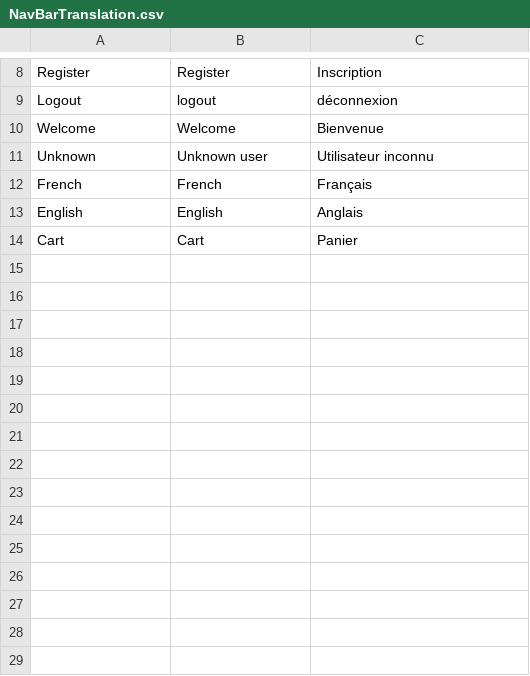
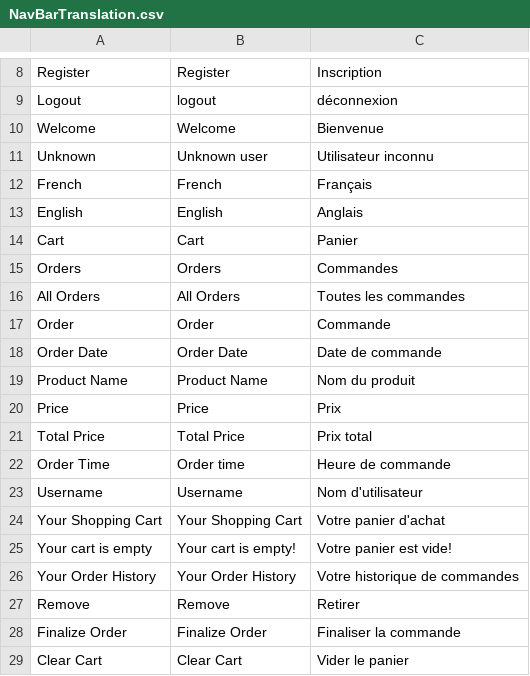
Before and after one commit to AyaAi172/Online-Cake-Project, a CSV file: Project/Database/NavBarTranslation.csv, drawn as a sheet; only a part is shown, gaps mark what is left out; the diff names each change by its address in the sheet, - before the commit and + after, or states it on an @@ line.

Commit message:
Project

```diff
--- a/Project/Database/NavBarTranslation.csv
+++ b/Project/Database/NavBarTranslation.csv
+row 15: Orders | Orders | Commandes
+row 16: All Orders | All Orders | Toutes les commandes
+row 17: Order | Order | Commande
+row 18: Order Date | Order Date | Date de commande
+row 19: Product Name | Product Name | Nom du produit
+row 20: Price | Price | Prix
+row 21: Total Price | Total Price | Prix total
+row 22: Order Time | Order time | Heure de commande
+row 23: Username | Username | Nom d'utilisateur
+row 24: Your Shopping Cart | Your Shopping Cart | Votre panier d'achat
+row 25: Your cart is empty | Your cart is empty! | Votre panier est vide!
+row 26: Your Order History | Your Order History | Votre historique de commandes
+row 27: Remove | Remove | Retirer
+row 28: Finalize Order | Finalize Order | Finaliser la commande
+row 29: Clear Cart | Clear Cart | Vider le panier
```
Also changed, not shown: Project/Database/Orders.csv, 8 other files.
